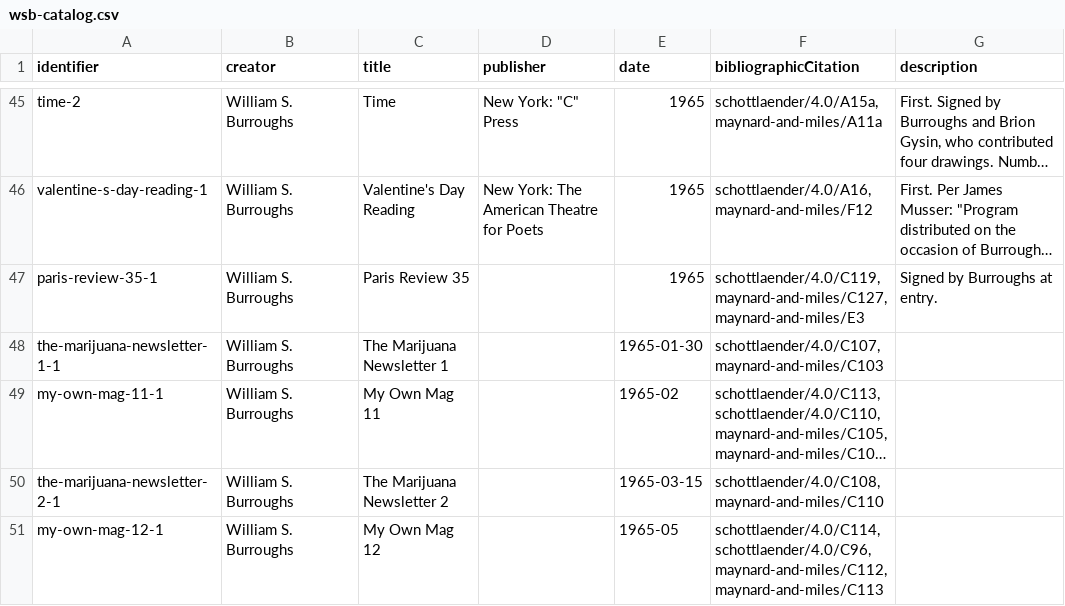
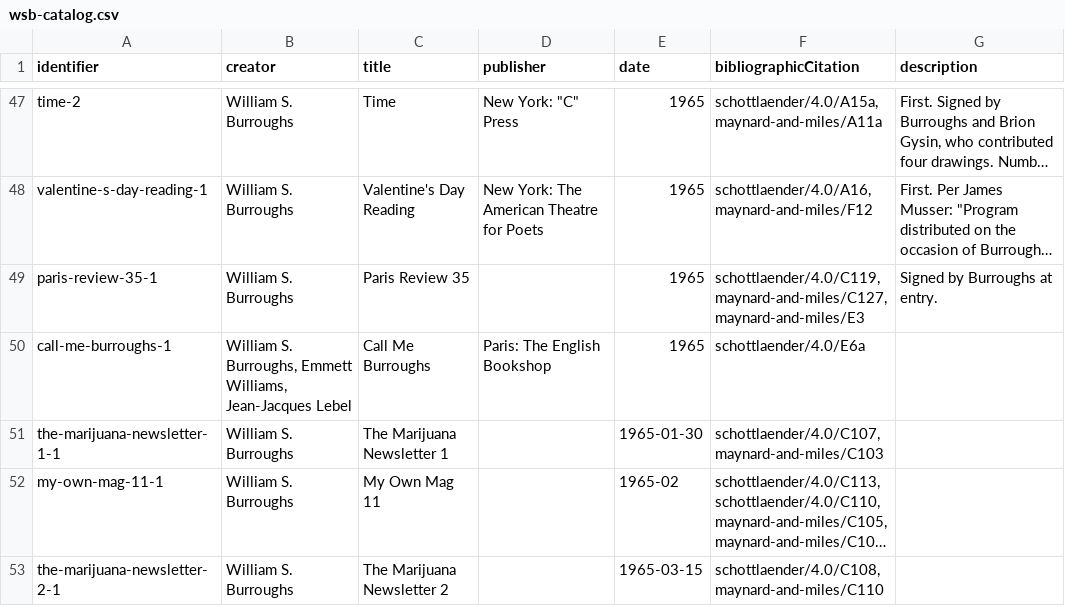
Before and after one commit to bradleypallen/wsb-catalog, a CSV file: data/wsb-catalog.csv, drawn as a sheet; only a part is shown, gaps mark what is left out; the shorter side is filled out with more unchanged rows; long unchanged cells end in …; the diff covers the shown part only; the diff names each change by its address in the sheet, - before the commit and + after, or states it on an @@ line.

```diff
--- a/data/wsb-catalog.csv
+++ b/data/wsb-catalog.csv
+row 50: call-me-burroughs-1 | William S. Burroughs, Emmett Williams, Jean-Jacques Lebel | Call Me Burroughs | Paris: The English Bookshop | 1965 | schottlaender/4.0/E6a
```
Also changed, not shown: 9 added rows, 2 moved rows and 2 edited cells elsewhere in this file, 35 other files.
